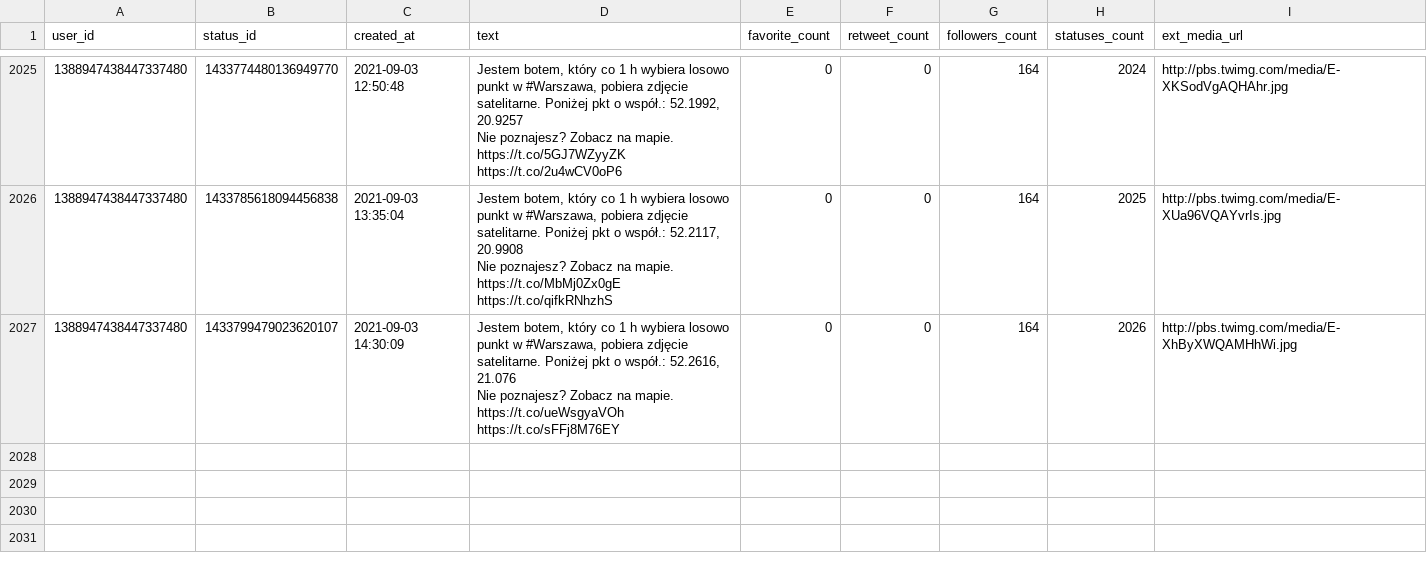
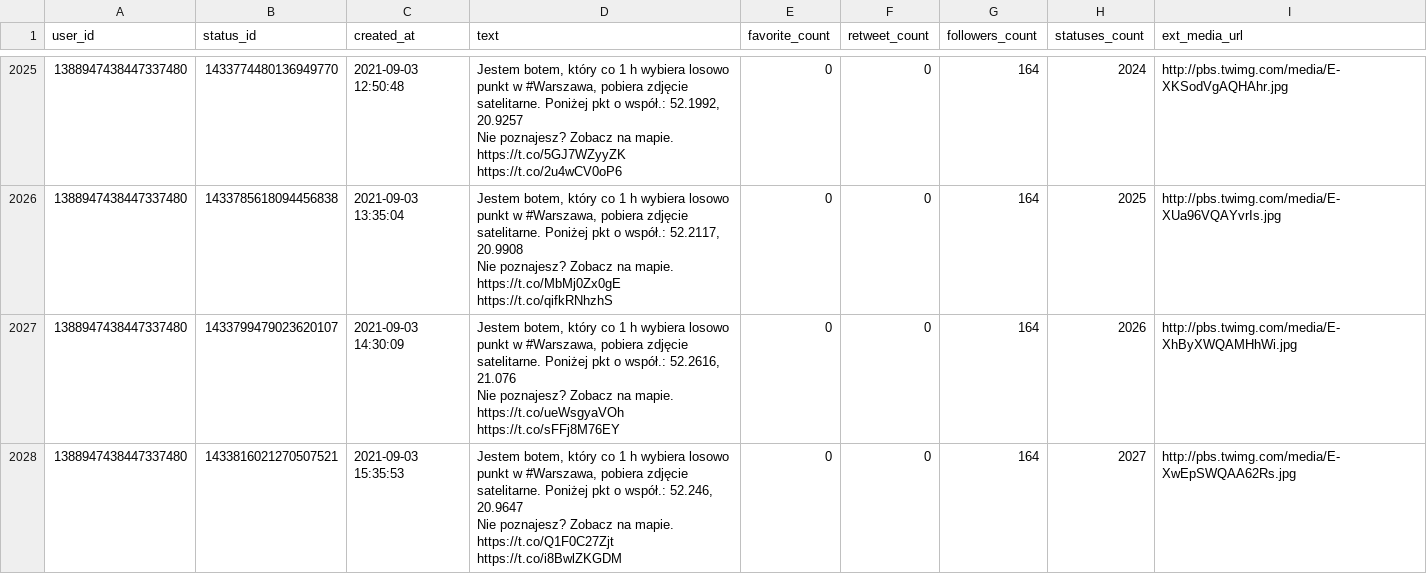
Before and after one commit to sms1962/warszawabot, a CSV file: data/archiwum_twitow.csv, drawn as a sheet; only a part is shown, gaps mark what is left out.

Commit message:
Zapisanie nowych twitow

```diff
--- a/data/archiwum_twitow.csv
+++ b/data/archiwum_twitow.csv
@@ -4041 +4041,3 @@ Nie poznajesz? Zobacz na mapie. https://t.co/MbMj0Zx0gE https://t.co/qifkRNhzhS"
 Nie poznajesz? Zobacz na mapie. https://t.co/ueWsgyaVOh https://t.co/sFFj8M76EY",0,0,164,2026,http://pbs.twimg.com/media/E-XhByXWQAMHhWi.jpg
+1388947438447337480,1433816021270507521,2021-09-03 15:35:53,"Jestem botem, który co 1 h wybiera losowo punkt w #Warszawa, pobiera zdjęcie satelitarne. Poniżej pkt o współ.: 52.246, 20.9647
+Nie poznajesz? Zobacz na mapie. https://t.co/Q1F0C27Zjt https://t.co/i8BwlZKGDM",0,0,164,2027,http://pbs.twimg.com/media/E-XwEpSWQAA62Rs.jpg
```
Also changed, not shown: 1 other file.
